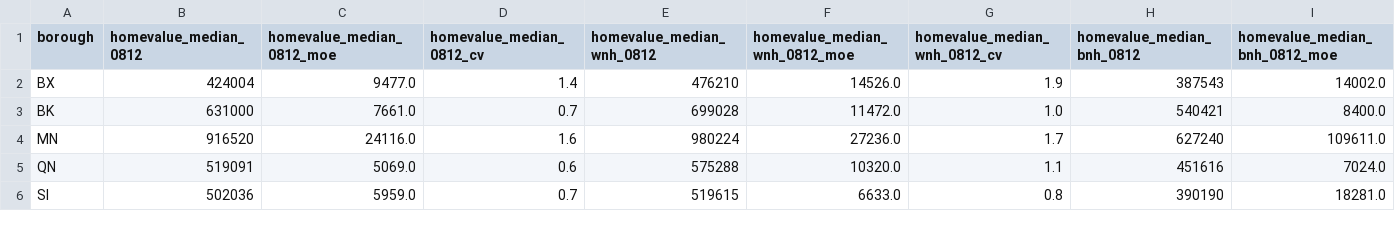
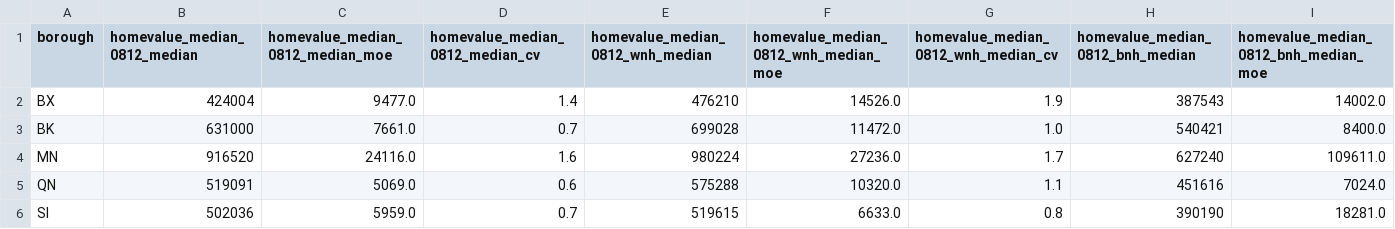
Before and after one commit to NYCPlanning/db-equitable-development-tool, a CSV file: internal_review/housing_security/borough/homevalue_median.csv, drawn as a sheet; only a part is shown; the diff covers the shown part only; the diff names each change by its address in the sheet, - before the commit and + after, or states it on an @@ line.

Commit message:
add median output

```diff
--- a/internal_review/housing_security/borough/homevalue_median.csv
+++ b/internal_review/housing_security/borough/homevalue_median.csv
-B1: homevalue_median_0812
+B1: homevalue_median_0812_median
-C1: homevalue_median_0812_moe
+C1: homevalue_median_0812_median_moe
-D1: homevalue_median_0812_cv
+D1: homevalue_median_0812_median_cv
-E1: homevalue_median_wnh_0812
+E1: homevalue_median_0812_wnh_median
-F1: homevalue_median_wnh_0812_moe
+F1: homevalue_median_0812_wnh_median_moe
-G1: homevalue_median_wnh_0812_cv
+G1: homevalue_median_0812_wnh_median_cv
-H1: homevalue_median_bnh_0812
+H1: homevalue_median_0812_bnh_median
-I1: homevalue_median_bnh_0812_moe
+I1: homevalue_median_0812_bnh_median_moe
```
Also changed, not shown: 22 edited cells elsewhere in this file, internal_review/housing_security/borough/rent_median.csv, internal_review/housing_security/citywide/homevalue_median.csv, 6 other files.
